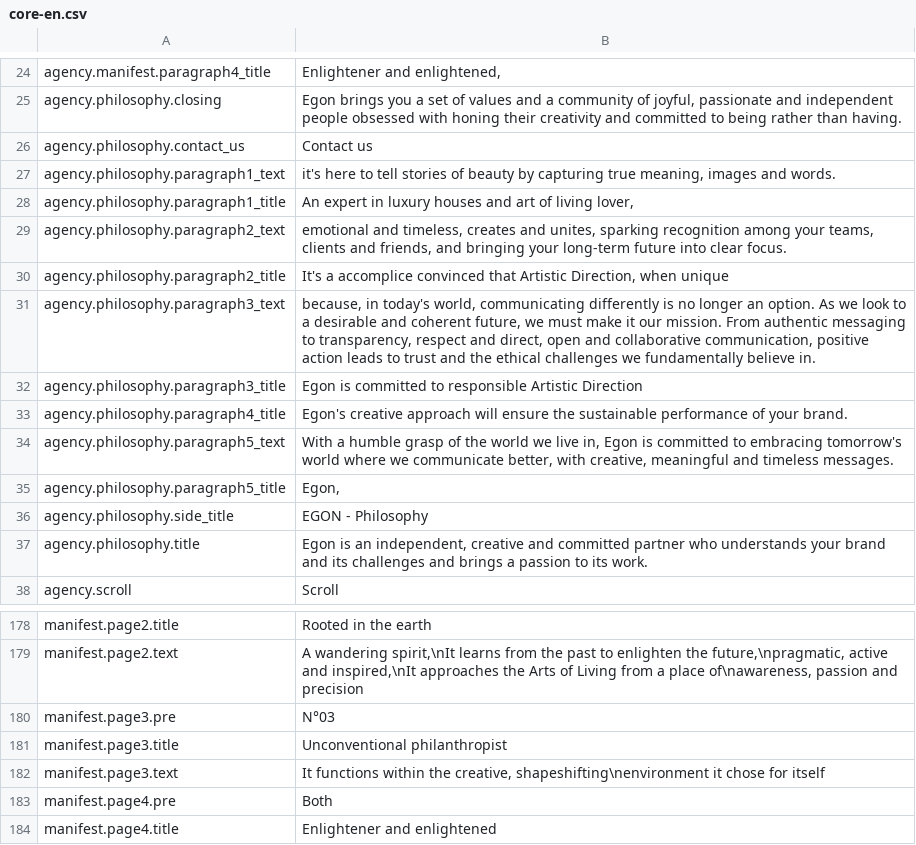
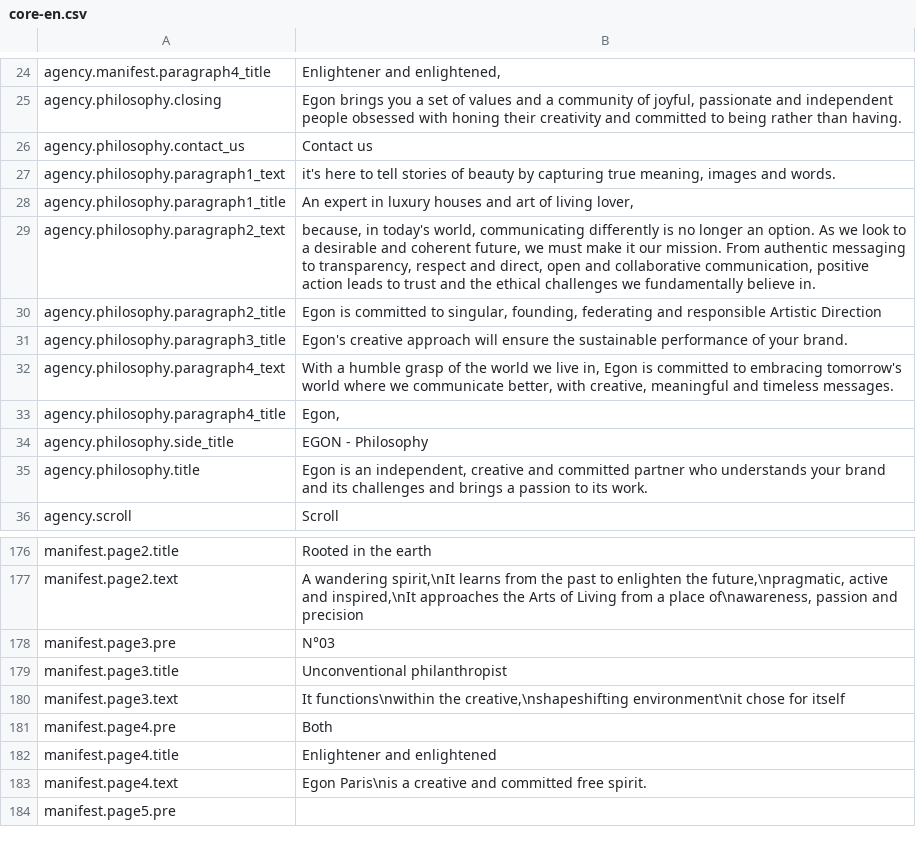
Before and after one commit to Robloche/egon, a CSV file: locales-sources/core-en.csv, drawn as a sheet; only a part is shown, gaps mark what is left out; the shorter side is filled out with more unchanged rows.

```diff
--- a/locales-sources/core-en.csv
+++ b/locales-sources/core-en.csv
@@ -28,9 +28,7 @@ agency.philosophy.paragraph1_text;it's here to tell stories of beauty by capturi
 agency.philosophy.paragraph1_title;An expert in luxury houses and art of living lover,
-agency.philosophy.paragraph2_text;emotional and timeless, creates and unites, sparking recognition among your teams, clients and friends, and bringing your long-term future into clear focus.
-agency.philosophy.paragraph2_title;It's a accomplice convinced that Artistic Direction, when unique
-agency.philosophy.paragraph3_text;because, in today's world, communicating differently is no longer an option. As we look to a desirable and coherent future, we must make it our mission. From authentic messaging to transparency, respect and direct, open and collaborative communication, positive action leads to trust and the ethical challenges we fundamentally believe in.
-agency.philosophy.paragraph3_title;Egon is committed to responsible Artistic Direction
-agency.philosophy.paragraph4_title;Egon's creative approach will ensure the sustainable performance of your brand.
-agency.philosophy.paragraph5_text;With a humble grasp of the world we live in, Egon is committed to embracing tomorrow's world where we communicate better, with creative, meaningful and timeless messages.
-agency.philosophy.paragraph5_title;Egon,
+agency.philosophy.paragraph2_text;because, in today's world, communicating differently is no longer an option. As we look to a desirable and coherent future, we must make it our mission. From authentic messaging to transparency, respect and direct, open and collaborative communication, positive action leads to trust and the ethical challenges we fundamentally believe in.
+agency.philosophy.paragraph2_title;Egon is committed to singular, founding, federating and responsible Artistic Direction
+agency.philosophy.paragraph3_title;Egon's creative approach will ensure the sustainable performance of your brand.
+agency.philosophy.paragraph4_text;With a humble grasp of the world we live in, Egon is committed to embracing tomorrow's world where we communicate better, with creative, meaningful and timeless messages.
+agency.philosophy.paragraph4_title;Egon,
 agency.philosophy.side_title;EGON - Philosophy
@@ -181,3 +179,3 @@ manifest.page3.pre;N°03
 manifest.page3.title;Unconventional philanthropist
-manifest.page3.text;It functions within the creative, shapeshifting\nenvironment it chose for itself
+manifest.page3.text;It functions\nwithin the creative,\nshapeshifting environment\nit chose for itself
 manifest.page4.pre;Both
```
Also changed, not shown: locales-sources/core-fr.csv, locales-sources/core-it.csv, 1 other file.
